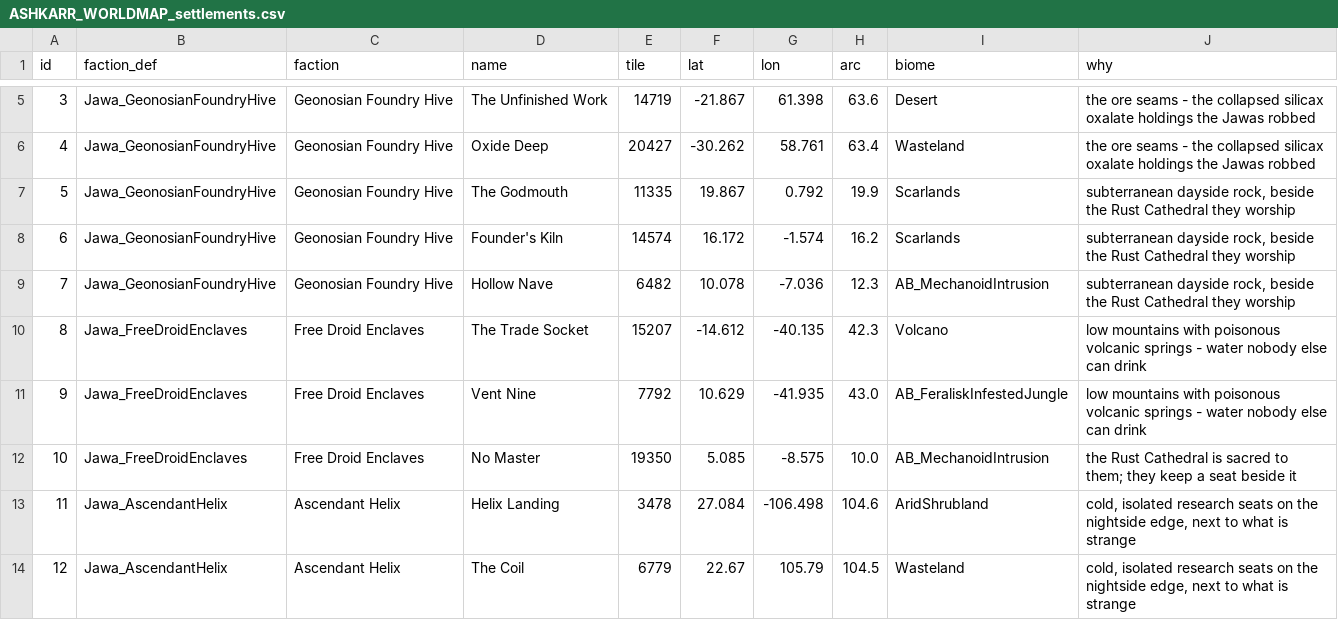
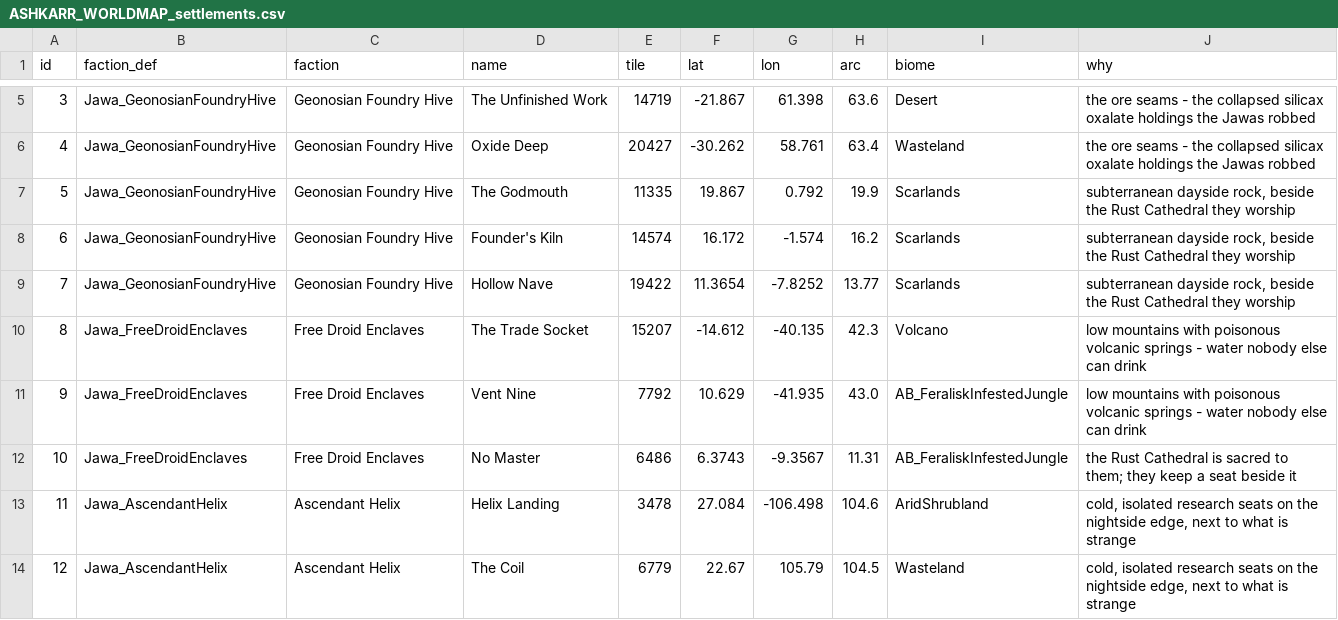
Before and after one commit to Lmandrake/RimMaster, a CSV file: world/ASHKARR_WORLDMAP_settlements.csv, drawn as a sheet; only a part is shown, gaps mark what is left out.

```diff
--- a/world/ASHKARR_WORLDMAP_settlements.csv
+++ b/world/ASHKARR_WORLDMAP_settlements.csv
@@ -8,6 +8,6 @@ id,faction_def,faction,name,tile,lat,lon,arc,biome,why
 6,Jawa_GeonosianFoundryHive,Geonosian Foundry Hive,Founder's Kiln,14574,16.172,-1.574,16.2,Scarlands,"subterranean dayside rock, beside the Rust Cathedral they worship"
-7,Jawa_GeonosianFoundryHive,Geonosian Foundry Hive,Hollow Nave,6482,10.078,-7.036,12.3,AB_MechanoidIntrusion,"subterranean dayside rock, beside the Rust Cathedral they worship"
+7,Jawa_GeonosianFoundryHive,Geonosian Foundry Hive,Hollow Nave,19422,11.3654,-7.8252,13.77,Scarlands,"subterranean dayside rock, beside the Rust Cathedral they worship"
 8,Jawa_FreeDroidEnclaves,Free Droid Enclaves,The Trade Socket,15207,-14.612,-40.135,42.3,Volcano,low mountains with poisonous volcanic springs - water nobody else can drink
 9,Jawa_FreeDroidEnclaves,Free Droid Enclaves,Vent Nine,7792,10.629,-41.935,43.0,AB_FeraliskInfestedJungle,low mountains with poisonous volcanic springs - water nobody else can drink
-10,Jawa_FreeDroidEnclaves,Free Droid Enclaves,No Master,19350,5.085,-8.575,10.0,AB_MechanoidIntrusion,the Rust Cathedral is sacred to them; they keep a seat beside it
+10,Jawa_FreeDroidEnclaves,Free Droid Enclaves,No Master,6486,6.3743,-9.3567,11.31,AB_FeraliskInfestedJungle,the Rust Cathedral is sacred to them; they keep a seat beside it
 11,Jawa_AscendantHelix,Ascendant Helix,Helix Landing,3478,27.084,-106.498,104.6,AridShrubland,"cold, isolated research seats on the nightside edge, next to what is strange"
```
Also changed, not shown: world/ASHKARR_WORLDMAP_landmarks.csv, world/ASHKARR_WORLDMAP_links.csv, 23 other files.
